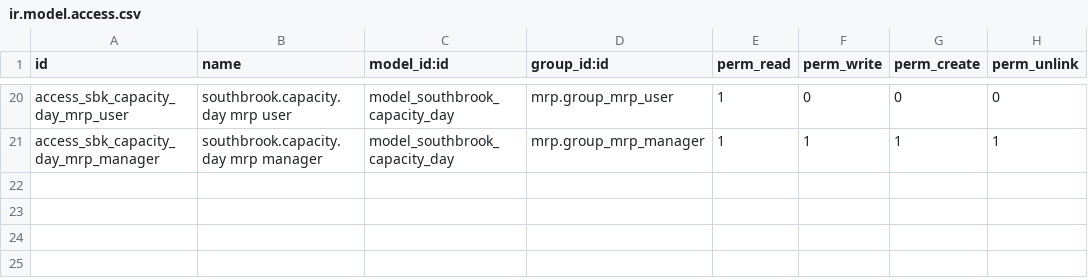
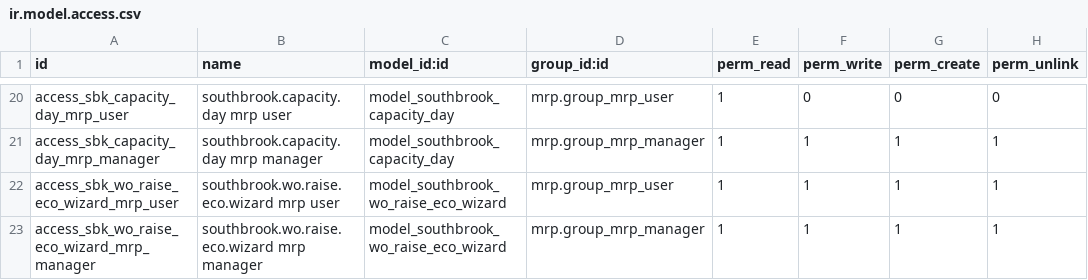
Before and after one commit to dangelojohn/Southbrook_Configurator, a CSV file: addons/southbrook_mrp_kitchen_workcenters/security/ir.model.access.csv, drawn as a sheet; only a part is shown, gaps mark what is left out; the diff names each change by its address in the sheet, - before the commit and + after, or states it on an @@ line.

```diff
--- a/addons/southbrook_mrp_kitchen_workcenters/security/ir.model.access.csv
+++ b/addons/southbrook_mrp_kitchen_workcenters/security/ir.model.access.csv
+row 22: access_sbk_wo_raise_eco_wizard_mrp_user | southbrook.wo.raise.eco.wizard mrp user | model_southbrook_wo_raise_eco_wizard | mrp.group_mrp_user | 1 | 1 | 1 | 1
+row 23: access_sbk_wo_raise_eco_wizard_mrp_manager | southbrook.wo.raise.eco.wizard mrp manager | model_southbrook_wo_raise_eco_wizard | mrp.group_mrp_manager | 1 | 1 | 1 | 1
```
Also changed, not shown: 8 other files.
